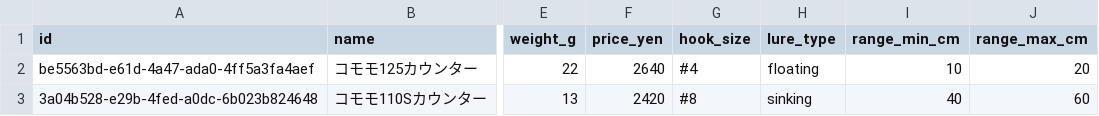
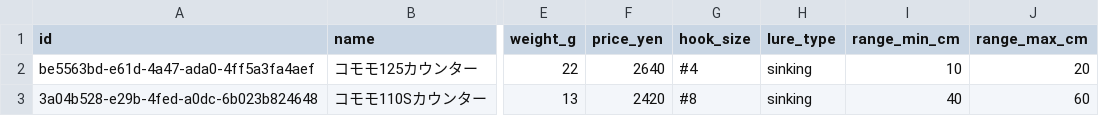
Before and after one commit to forecastVSfact/bachi-lure, a CSV file: luredatabase/update-komomo-3.csv, drawn as a sheet; only a part is shown, gaps mark what is left out; the diff names each change by its address in the sheet, - before the commit and + after, or states it on an @@ line.

```diff
--- a/luredatabase/update-komomo-3.csv
+++ b/luredatabase/update-komomo-3.csv
-H2 (lure_type): floating
+H2 (lure_type): sinking
```
